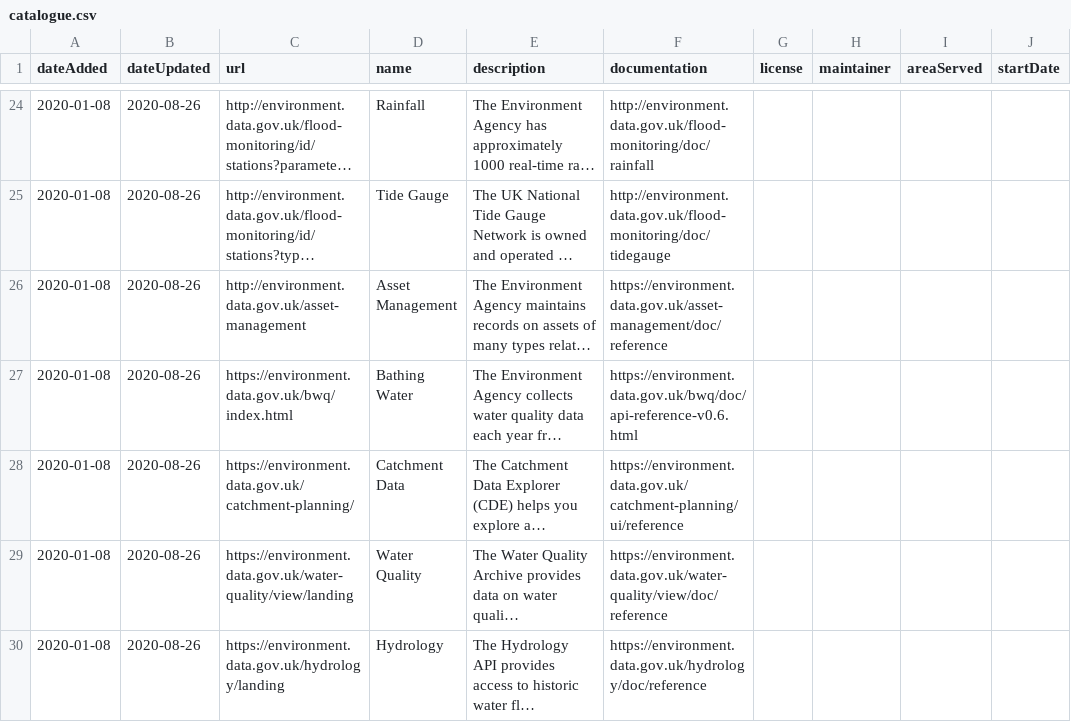
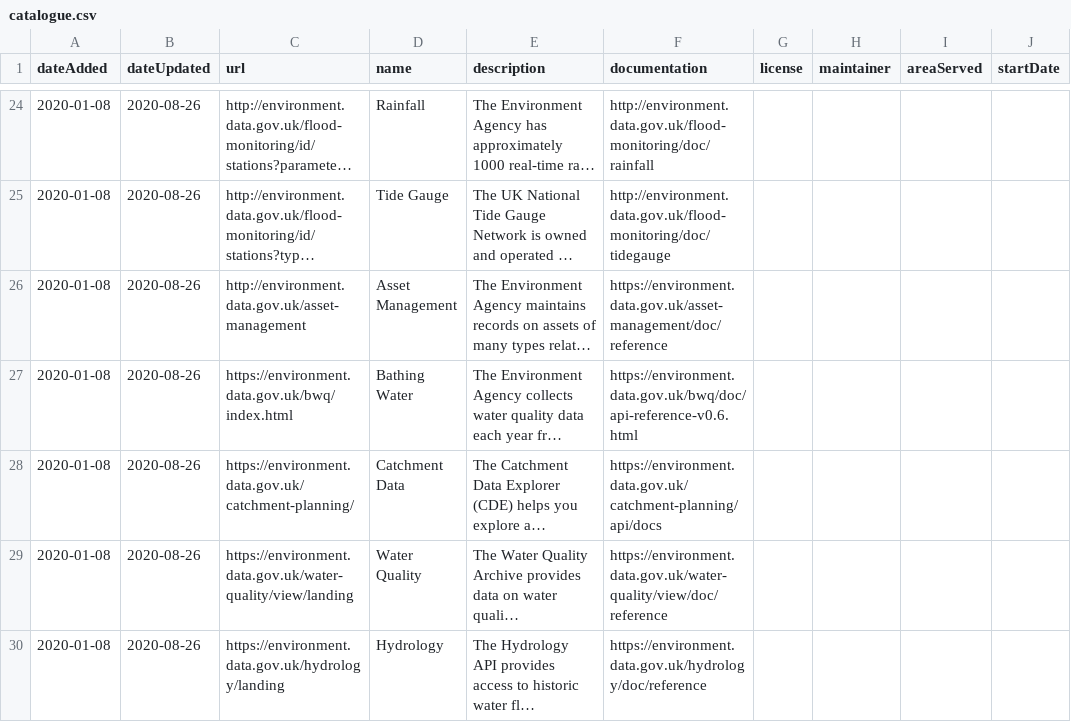
Before and after one commit to co-cddo/api-catalogue, a CSV file: data/catalogue.csv, drawn as a sheet; only a part is shown, gaps mark what is left out; long unchanged cells end in …; the diff names each change by its address in the sheet, - before the commit and + after, or states it on an @@ line.

Commit message:
Update Catchment Planning documentation link

```diff
--- a/data/catalogue.csv
+++ b/data/catalogue.csv
-F28 (documentation): https://environment.data.gov.uk/catchment-planning/ui/reference
+F28 (documentation): https://environment.data.gov.uk/catchment-planning/api/docs
```
